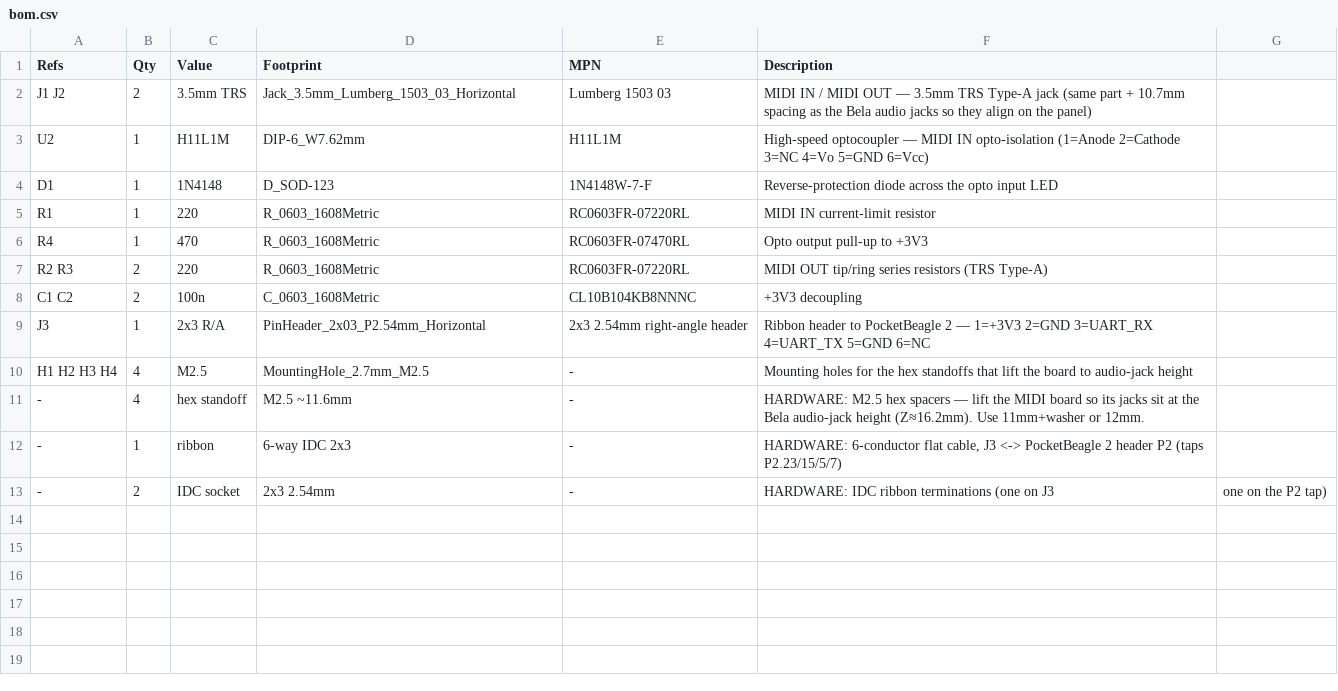
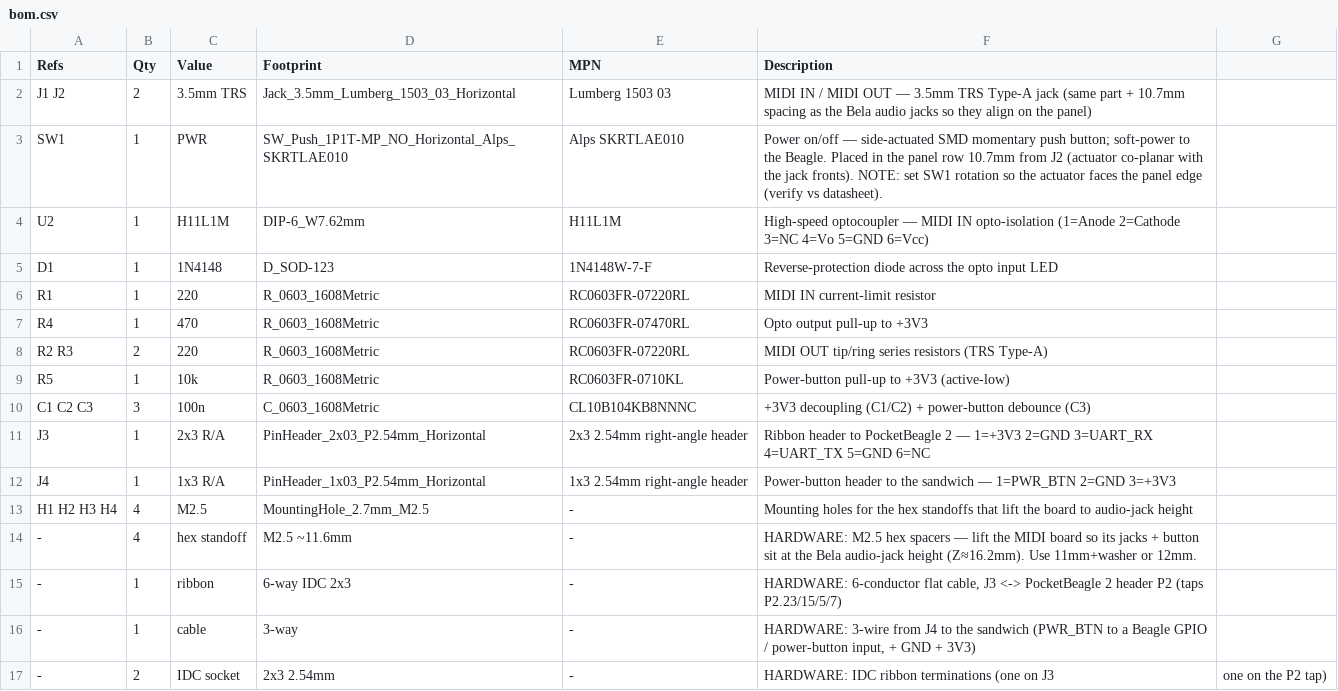
Before and after one commit to nosebleedindustries/XOVND, a CSV file: bela project/midi board/bom.csv, drawn as a sheet.

```diff
--- a/bela project/midi board/bom.csv
+++ b/bela project/midi board/bom.csv
@@ -2,2 +2,3 @@ Refs,Qty,Value,Footprint,MPN,Description
 J1 J2,2,3.5mm TRS,Jack_3.5mm_Lumberg_1503_03_Horizontal,Lumberg 1503 03,MIDI IN / MIDI OUT — 3.5mm TRS Type-A jack (same part + 10.7mm spacing as the Bela audio jacks so they align on the panel)
+SW1,1,PWR,SW_Push_1P1T-MP_NO_Horizontal_Alps_SKRTLAE010,Alps SKRTLAE010,Power on/off — side-actuated SMD momentary push button; soft-power to the Beagle. Placed in the panel row 10.7mm from J2 (actuator co-planar with the jack fronts). NOTE: set SW1 rotation so the actuator faces the panel edge (verify vs datasheet).
 U2,1,H11L1M,DIP-6_W7.62mm,H11L1M,High-speed optocoupler — MIDI IN opto-isolation (1=Anode 2=Cathode 3=NC 4=Vo 5=GND 6=Vcc)
@@ -7,7 +8,10 @@ R4,1,470,R_0603_1608Metric,RC0603FR-07470RL,Opto output pull-up to +3V3
 R2 R3,2,220,R_0603_1608Metric,RC0603FR-07220RL,MIDI OUT tip/ring series resistors (TRS Type-A)
-C1 C2,2,100n,C_0603_1608Metric,CL10B104KB8NNNC,+3V3 decoupling
+R5,1,10k,R_0603_1608Metric,RC0603FR-0710KL,Power-button pull-up to +3V3 (active-low)
+C1 C2 C3,3,100n,C_0603_1608Metric,CL10B104KB8NNNC,+3V3 decoupling (C1/C2) + power-button debounce (C3)
 J3,1,2x3 R/A,PinHeader_2x03_P2.54mm_Horizontal,2x3 2.54mm right-angle header,Ribbon header to PocketBeagle 2 — 1=+3V3 2=GND 3=UART_RX 4=UART_TX 5=GND 6=NC
+J4,1,1x3 R/A,PinHeader_1x03_P2.54mm_Horizontal,1x3 2.54mm right-angle header,Power-button header to the sandwich — 1=PWR_BTN 2=GND 3=+3V3
 H1 H2 H3 H4,4,M2.5,MountingHole_2.7mm_M2.5,-,Mounting holes for the hex standoffs that lift the board to audio-jack height
--,4,hex standoff,M2.5 ~11.6mm,-,"HARDWARE: M2.5 hex spacers — lift the MIDI board so its jacks sit at the Bela audio-jack height (Z≈16.2mm). Use 11mm+washer or 12mm."
+-,4,hex standoff,M2.5 ~11.6mm,-,"HARDWARE: M2.5 hex spacers — lift the MIDI board so its jacks + button sit at the Bela audio-jack height (Z≈16.2mm). Use 11mm+washer or 12mm."
 -,1,ribbon,6-way IDC 2x3,-,"HARDWARE: 6-conductor flat cable, J3 <-> PocketBeagle 2 header P2 (taps P2.23/15/5/7)"
+-,1,cable,3-way,-,"HARDWARE: 3-wire from J4 to the sandwich (PWR_BTN to a Beagle GPIO / power-button input, + GND + 3V3)"
 -,2,IDC socket,2x3 2.54mm,-,HARDWARE: IDC ribbon terminations (one on J3, one on the P2 tap)
```
Also changed, not shown: 9 other files.
